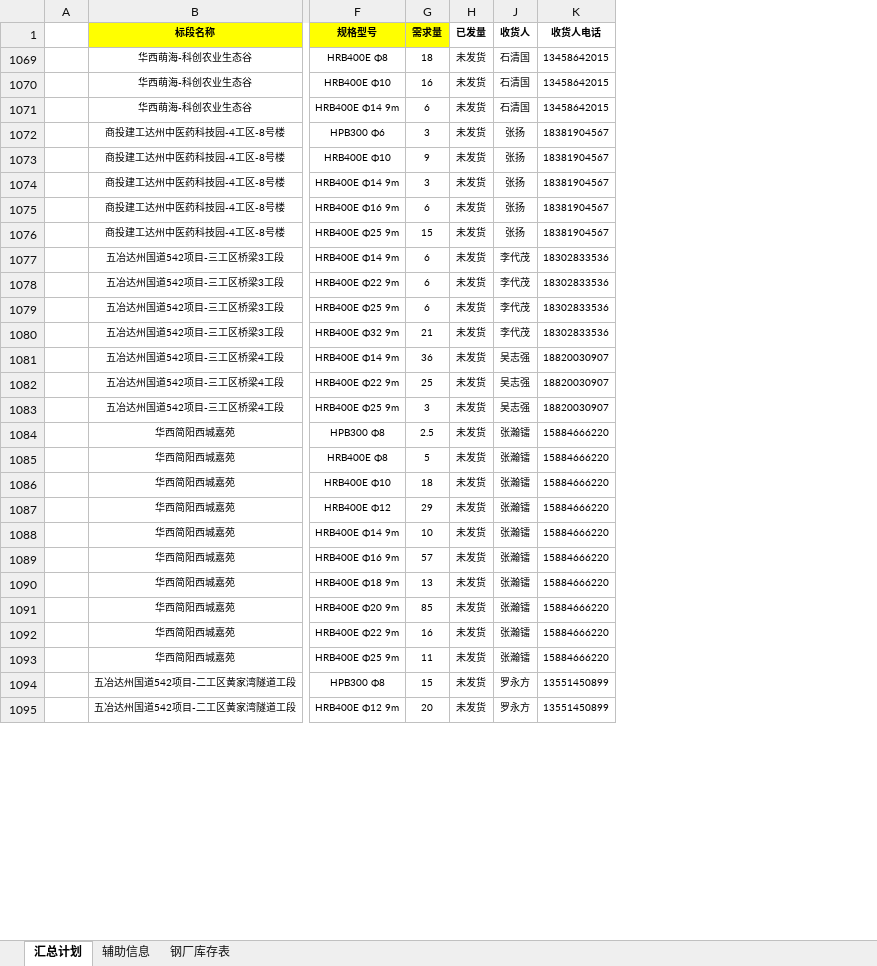
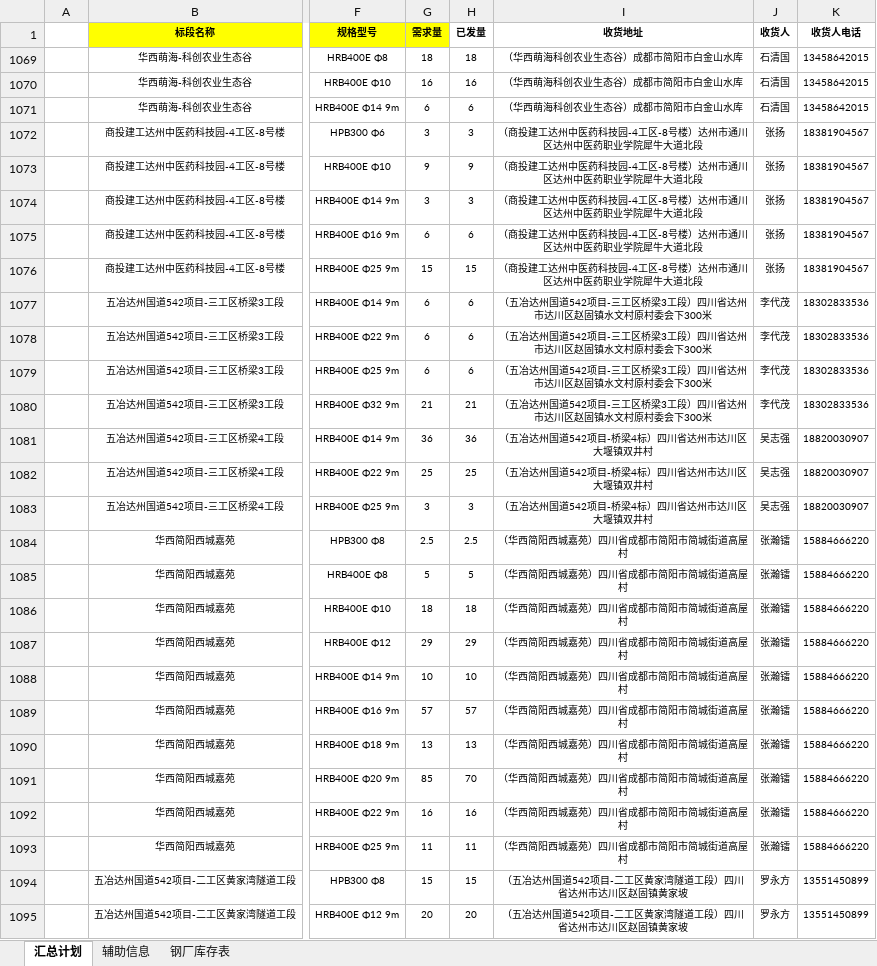
Before and after one commit to monizhou/shipment-app, an Excel workbook: 发货计划（宜宾项目）汇总.xlsx, sheet 汇总计划, drawn as a sheet; only a part is shown, gaps mark what is left out; values as stored, in another font and other column widths than the file's, no borders; conditional formats not drawn; the diff covers the shown part only; the diff names each change by its address in the sheet, - before the commit and + after, or states it on an @@ line.

Commit message:
Update 发货计划（宜宾项目）汇总.xlsx

```diff
--- a/发货计划（宜宾项目）汇总.xlsx (sheet 汇总计划)
+++ b/发货计划（宜宾项目）汇总.xlsx (sheet 汇总计划)
@@ column I (收货地址) unhidden, rows 1069-1095: （华西萌海科创农业生态谷）成都市简阳市白金山水库 | （华西萌海科创农业生态谷）成都市简阳市白金山水库 | （华西萌海科创农业生态谷）成都市简阳市白金山水库 | （商投建工达州中医药科技园-4工区-8号楼）达州市通川区达州中医药职业学院犀牛大道北段 | （商投建工达州中医药科技园-4工区-8号楼）达州市通川区达州中医药职业学院犀牛大道北段 | （商投建工达州中医药科技园-4工区-8号楼）达州市通川区达州中医药职业学院犀牛大道北段 | （商投建工达州中医药科技园-4工区-8号楼）达州市通川区达州中医药职业学院犀牛大道北段 | （商投建工达州中医药科技园-4工区-8号楼）达州市通川区达州中医药职业学院犀牛大道北段 | （五冶达州国道542项目-三工区桥梁3工段）四川省达州市达川区赵固镇水文村原村委会下300米 | （五冶达州国道542项目-三工区桥梁3工段）四川省达州市达川区赵固镇水文村原村委会下300米 | （五冶达州国道542项目-三工区桥梁3工段）四川省达州市达川区赵固镇水文村原村委会下300米 | （五冶达州国道542项目-三工区桥梁3工段）四川省达州市达川区赵固镇水文村原村委会下300米 | （五冶达州国道542项目-桥梁4标）四川省达州市达川区大堰镇双井村 | （五冶达州国道542项目-桥梁4标）四川省达州市达川区大堰镇双井村 | （五冶达州国道542项目-桥梁4标）四川省达州市达川区大堰镇双井村 | （华西简阳西城嘉苑）四川省成都市简阳市简城街道高屋村 | （华西简阳西城嘉苑）四川省成都市简阳市简城街道高屋村 | （华西简阳西城嘉苑）四川省成都市简阳市简城街道高屋村 | （华西简阳西城嘉苑）四川省成都市简阳市简城街道高屋村 | （华西简阳西城嘉苑）四川省成都市简阳市简城街道高屋村 | （华西简阳西城嘉苑）四川省成都市简阳市简城街道高屋村 | （华西简阳西城嘉苑）四川省成都市简阳市简城街道高屋村 | （华西简阳西城嘉苑）四川省成都市简阳市简城街道高屋村 | （华西简阳西城嘉苑）四川省成都市简阳市简城街道高屋村 | （华西简阳西城嘉苑）四川省成都市简阳市简城街道高屋村 | （五冶达州国道542项目-二工区黄家湾隧道工段）四川省达州市达川区赵固镇黄家坡 | （五冶达州国道542项目-二工区黄家湾隧道工段）四川省达州市达川区赵固镇黄家坡 @@
-H1069 (已发量): 未发货
+H1069 (已发量): 18
-H1070 (已发量): 未发货
+H1070 (已发量): 16
-H1071 (已发量): 未发货
+H1071 (已发量): 6
-H1072 (已发量): 未发货
+H1072 (已发量): 3
-H1073 (已发量): 未发货
+H1073 (已发量): 9
-H1074 (已发量): 未发货
+H1074 (已发量): 3
-H1075 (已发量): 未发货
+H1075 (已发量): 6
-H1076 (已发量): 未发货
+H1076 (已发量): 15
-H1077:H1079 (已发量): 未发货
+H1077:H1079 (已发量): 6
-H1080 (已发量): 未发货
+H1080 (已发量): 21
-H1081 (已发量): 未发货
+H1081 (已发量): 36
-H1082 (已发量): 未发货
+H1082 (已发量): 25
-H1083 (已发量): 未发货
+H1083 (已发量): 3
-H1084 (已发量): 未发货
+H1084 (已发量): 2.5
-H1085 (已发量): 未发货
+H1085 (已发量): 5
-H1086 (已发量): 未发货
+H1086 (已发量): 18
-H1087 (已发量): 未发货
+H1087 (已发量): 29
-H1088 (已发量): 未发货
+H1088 (已发量): 10
-H1089 (已发量): 未发货
+H1089 (已发量): 57
-H1090 (已发量): 未发货
+H1090 (已发量): 13
-H1091 (已发量): 未发货
+H1091 (已发量): 70
-H1092 (已发量): 未发货
+H1092 (已发量): 16
-H1093 (已发量): 未发货
+H1093 (已发量): 11
-H1094 (已发量): 未发货
+H1094 (已发量): 15
-H1095 (已发量): 未发货
+H1095 (已发量): 20
```
Also changed, not shown: 23 edited cells elsewhere in this sheet.
